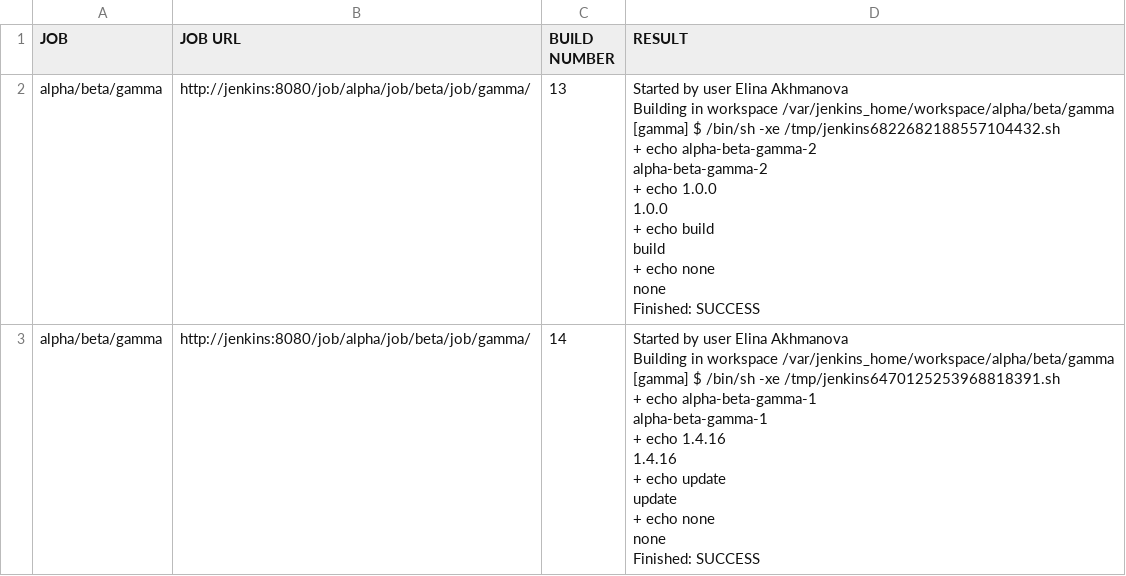
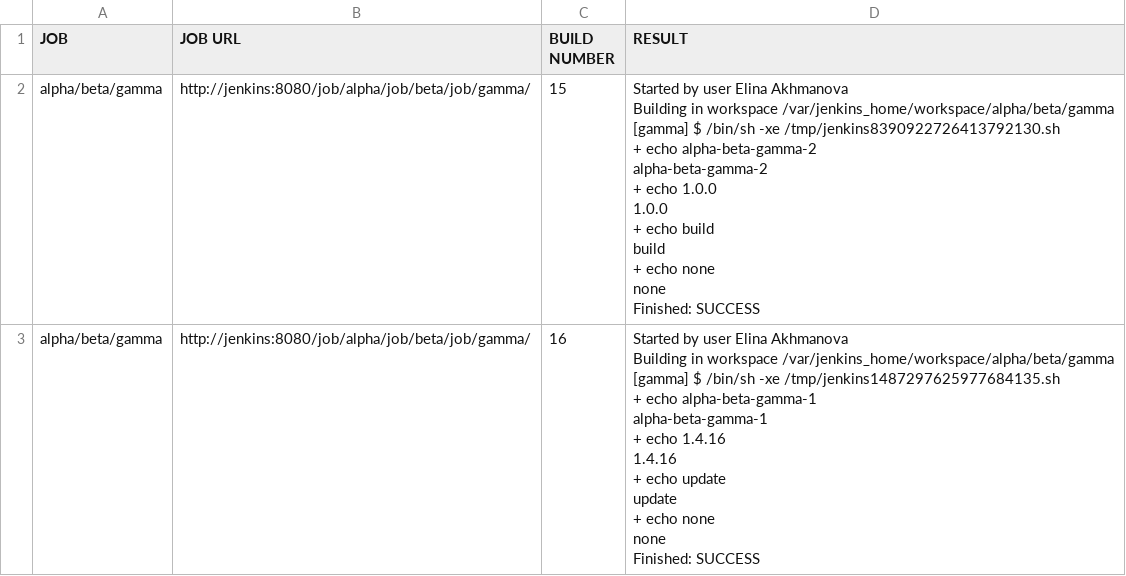
Before and after one commit to akhmanova/jenkinsMindMap, a CSV file: result.csv, drawn as a sheet.

```diff
--- a/result.csv
+++ b/result.csv
@@ -1,27 +1,27 @@
 JOB,JOB URL,BUILD NUMBER,RESULT
-alpha/beta/gamma,http://jenkins:8080/job/alpha/job/beta/job/gamma/,13,"Started by user Elina Akhmanova
-Building in workspace /var/jenkins_home/workspace/alpha/beta/gamma
-[gamma] $ /bin/sh -xe /tmp/jenkins6822682188557104432.sh
-+ echo alpha-beta-gamma-2
-alpha-beta-gamma-2
-+ echo 1.0.0
-1.0.0
-+ echo build
-build
-+ echo none
-none
-Finished: SUCCESS
-"
-alpha/beta/gamma,http://jenkins:8080/job/alpha/job/beta/job/gamma/,14,"Started by user Elina Akhmanova
-Building in workspace /var/jenkins_home/workspace/alpha/beta/gamma
-[gamma] $ /bin/sh -xe /tmp/jenkins6470125253968818391.sh
-+ echo alpha-beta-gamma-1
-alpha-beta-gamma-1
-+ echo 1.4.16
-1.4.16
-+ echo update
-update
-+ echo none
-none
-Finished: SUCCESS
-"
+alpha/beta/gamma,http://jenkins:8080/job/alpha/job/beta/job/gamma/,15,"Started by user Elina Akhmanova
+Building in workspace /var/jenkins_home/workspace/alpha/beta/gamma
+[gamma] $ /bin/sh -xe /tmp/jenkins8390922726413792130.sh
++ echo alpha-beta-gamma-2
+alpha-beta-gamma-2
++ echo 1.0.0
+1.0.0
++ echo build
+build
++ echo none
+none
+Finished: SUCCESS
+"
+alpha/beta/gamma,http://jenkins:8080/job/alpha/job/beta/job/gamma/,16,"Started by user Elina Akhmanova
+Building in workspace /var/jenkins_home/workspace/alpha/beta/gamma
+[gamma] $ /bin/sh -xe /tmp/jenkins1487297625977684135.sh
++ echo alpha-beta-gamma-1
+alpha-beta-gamma-1
++ echo 1.4.16
+1.4.16
++ echo update
+update
++ echo none
+none
+Finished: SUCCESS
+"
```
Also changed, not shown: queue.csv.
